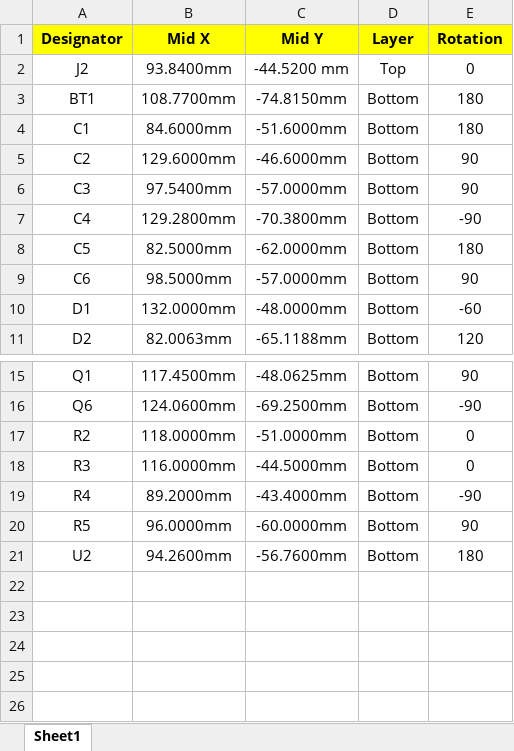
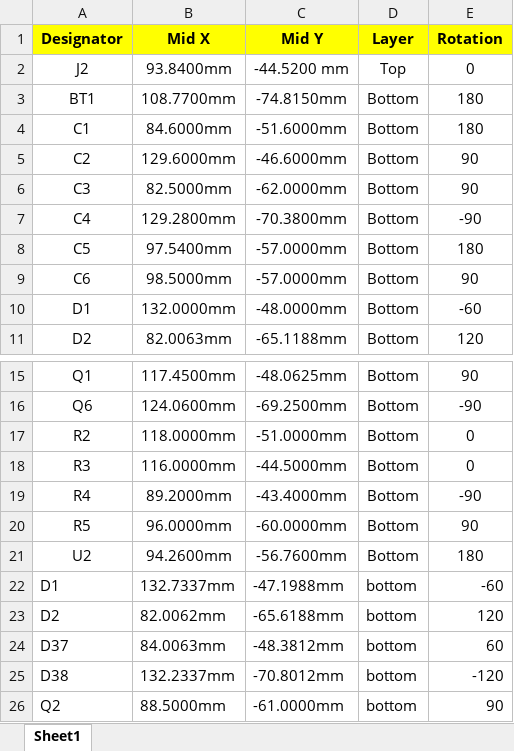
Before and after one commit to OklahomaOpenSourceHardware/OKC-OSH-2024-Badge, an Excel workbook: B-Sides 2026/B-Sides 2026/b-sides-2026-cpl.xlsx, sheet Sheet1, drawn as a sheet; only a part is shown, gaps mark what is left out; values as stored, in another font and other column widths than the file's, no borders; the diff names each change by its address in the sheet, - before the commit and + after, or states it on an @@ line.

```diff
--- a/B-Sides 2026/B-Sides 2026/b-sides-2026-cpl.xlsx (sheet Sheet1)
+++ b/B-Sides 2026/B-Sides 2026/b-sides-2026-cpl.xlsx (sheet Sheet1)
-B6 (Mid X): 97.5400mm
+B6 (Mid X): 82.5000mm
-C6 (Mid Y): -57.0000mm
+C6 (Mid Y): -62.0000mm
-B8 (Mid X): 82.5000mm
+B8 (Mid X): 97.5400mm
-C8 (Mid Y): -62.0000mm
+C8 (Mid Y): -57.0000mm
+row 22: D1 | 132.7337mm | -47.1988mm | bottom | -60
+row 23: D2 | 82.0062mm | -65.6188mm | bottom | 120
+row 24: D37 | 84.0063mm | -48.3812mm | bottom | 60
+row 25: D38 | 132.2337mm | -70.8012mm | bottom | -120
+row 26: Q2 | 88.5000mm | -61.0000mm | bottom | 90
```
Also changed, not shown: 21 other files.
